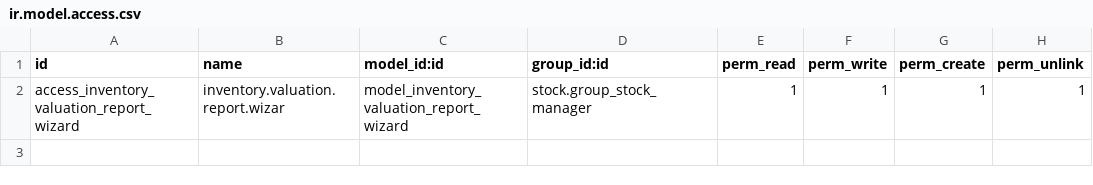
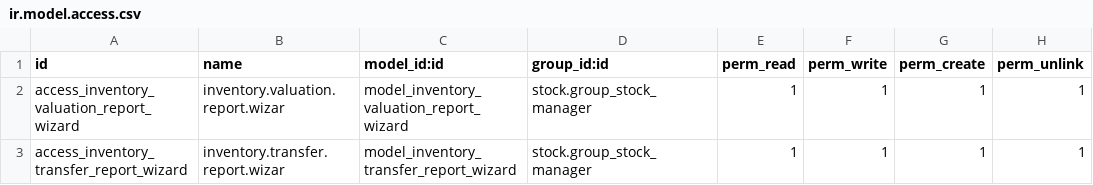
Before and after one commit to qrtl/axls-custom, a CSV file: inventory_reporting/security/ir.model.access.csv, drawn as a sheet.

```diff
--- a/inventory_reporting/security/ir.model.access.csv
+++ b/inventory_reporting/security/ir.model.access.csv
@@ -2 +2,2 @@ id,name,model_id:id,group_id:id,perm_read,perm_write,perm_create,perm_unlink
 access_inventory_valuation_report_wizard,inventory.valuation.report.wizar,model_inventory_valuation_report_wizard,stock.group_stock_manager,1,1,1,1
+access_inventory_transfer_report_wizard,inventory.transfer.report.wizar,model_inventory_transfer_report_wizard,stock.group_stock_manager,1,1,1,1
```
Also changed, not shown: 9 other files.
